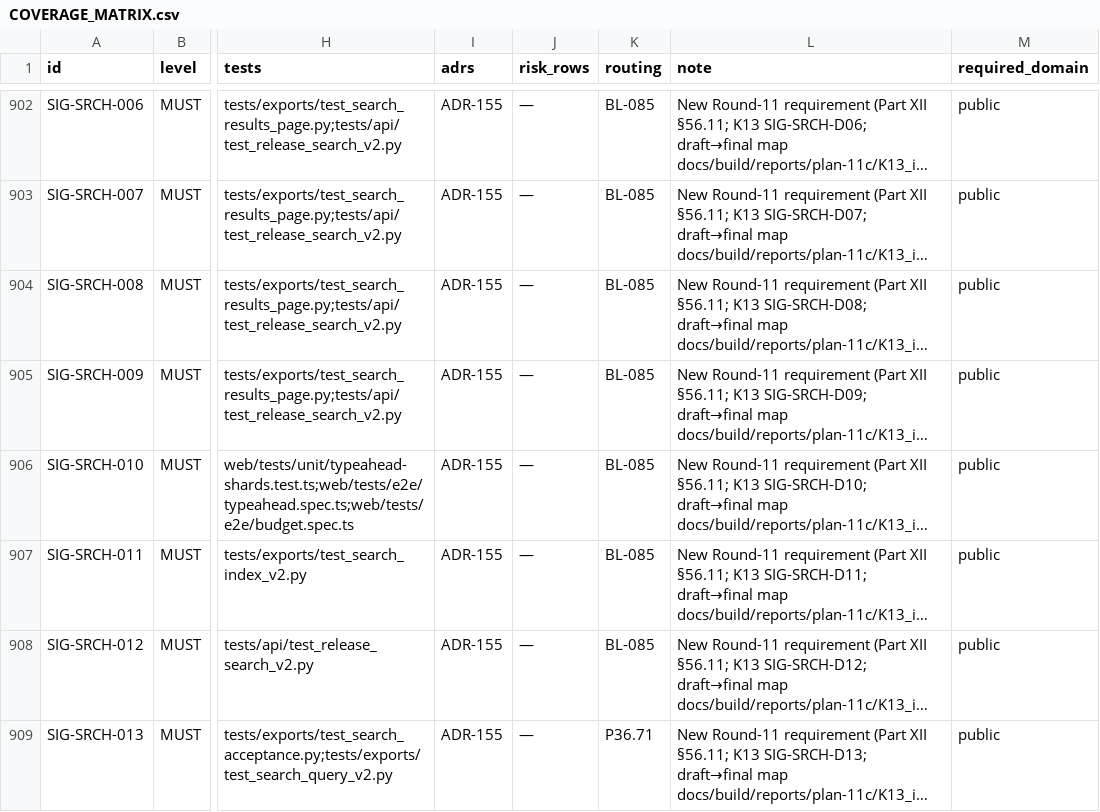
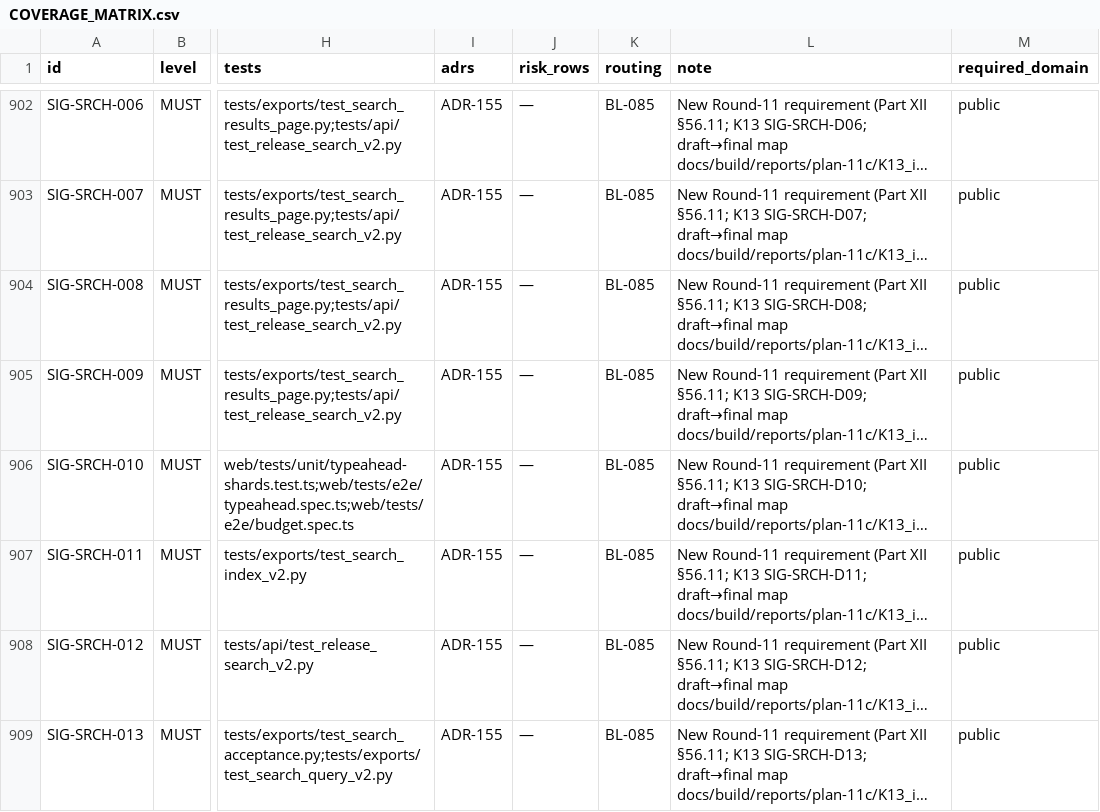
Before and after one commit to SteveVitali/Eleutheria, a CSV file: docs/build/COVERAGE_MATRIX.csv, drawn as a sheet; only a part is shown, gaps mark what is left out; long unchanged cells end in …; the diff covers the shown part only; the diff names each change by its address in the sheet, - before the commit and + after, or states it on an @@ line.

Commit message:
P36.71: matrix leg fixes — routing re-route + SIG-UI-128 leg-drop
docs-check-matrix on head run 41956054957 flagged four rows:

- SIG-UI-081/SIG-SRCH-013/SIG-SRCH-014: open verdicts routed to the
  now-landed P36.71 — re-routed to BL-085 (verdict legs unchanged:
  D-P36.71-1;D-P36.38-1;D-R10-PUBLISH-1, all OPEN, SIG-ENG-041).
- SIG-UI-128: MET-ENGINEERED leg D-P36.56-1 closed by this row's
  chain-aware jurisdiction= (catalog place subtree across the record
  indexes) — re-verdicted MET-ENGINEERED(D-R10-PUBLISH-1), owed_legs
  D-R10-PUBLISH-1.

check_coverage_matrix 994 rows OK; current_projection regenerated.

Harness: devin-desktop/swe-2-high/subagent

```diff
--- a/docs/build/COVERAGE_MATRIX.csv
+++ b/docs/build/COVERAGE_MATRIX.csv
-K909 (routing): P36.71
+K909 (routing): BL-085
```
Also changed, not shown: 5 edited cells elsewhere in this file, 5 other files.
